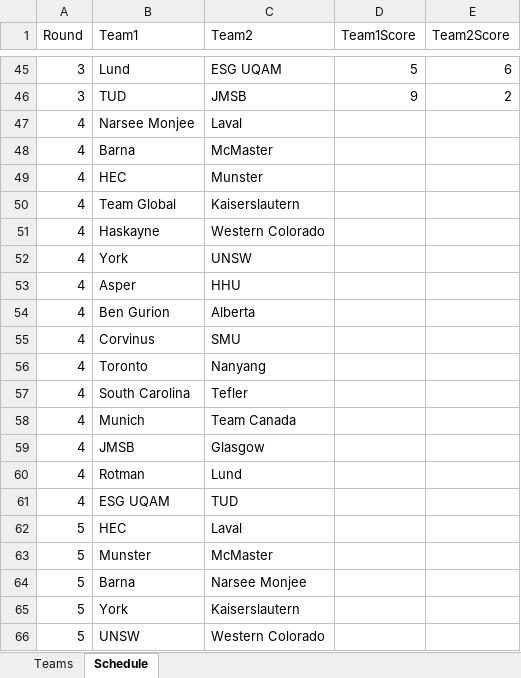
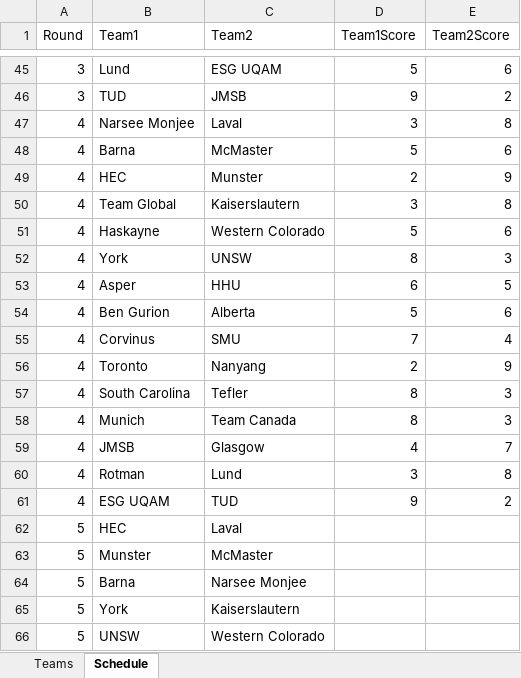
Before and after one commit to metamutator/ConcourCast, an Excel workbook: src/teams.xlsx, sheet Schedule, drawn as a sheet; only a part is shown, gaps mark what is left out; values as stored, in another font and other column widths than the file's, no borders; the diff names each change by its address in the sheet, - before the commit and + after, or states it on an @@ line.

```diff
--- a/src/teams.xlsx (sheet Schedule)
+++ b/src/teams.xlsx (sheet Schedule)
-D47 (Team1Score): (empty)
+D47 (Team1Score): 3
-E47 (Team2Score): (empty)
+E47 (Team2Score): 8
-D48 (Team1Score): (empty)
+D48 (Team1Score): 5
-E48 (Team2Score): (empty)
+E48 (Team2Score): 6
-D49 (Team1Score): (empty)
+D49 (Team1Score): 2
-E49 (Team2Score): (empty)
+E49 (Team2Score): 9
-D50 (Team1Score): (empty)
+D50 (Team1Score): 3
-E50 (Team2Score): (empty)
+E50 (Team2Score): 8
-D51 (Team1Score): (empty)
+D51 (Team1Score): 5
-E51 (Team2Score): (empty)
+E51 (Team2Score): 6
-D52 (Team1Score): (empty)
+D52 (Team1Score): 8
-E52 (Team2Score): (empty)
+E52 (Team2Score): 3
-D53 (Team1Score): (empty)
+D53 (Team1Score): 6
-E53 (Team2Score): (empty)
+E53 (Team2Score): 5
-D54 (Team1Score): (empty)
+D54 (Team1Score): 5
-E54 (Team2Score): (empty)
+E54 (Team2Score): 6
-D55 (Team1Score): (empty)
+D55 (Team1Score): 7
-E55 (Team2Score): (empty)
+E55 (Team2Score): 4
-D56 (Team1Score): (empty)
+D56 (Team1Score): 2
-E56 (Team2Score): (empty)
+E56 (Team2Score): 9
-D57:D58 (Team1Score): (empty)
+D57:D58 (Team1Score): 8
-E57:E58 (Team2Score): (empty)
+E57:E58 (Team2Score): 3
-D59 (Team1Score): (empty)
+D59 (Team1Score): 4
-E59 (Team2Score): (empty)
+E59 (Team2Score): 7
-D60 (Team1Score): (empty)
+D60 (Team1Score): 3
-E60 (Team2Score): (empty)
+E60 (Team2Score): 8
-D61 (Team1Score): (empty)
+D61 (Team1Score): 9
-E61 (Team2Score): (empty)
+E61 (Team2Score): 2
```
Also changed, not shown: 1 other file.
